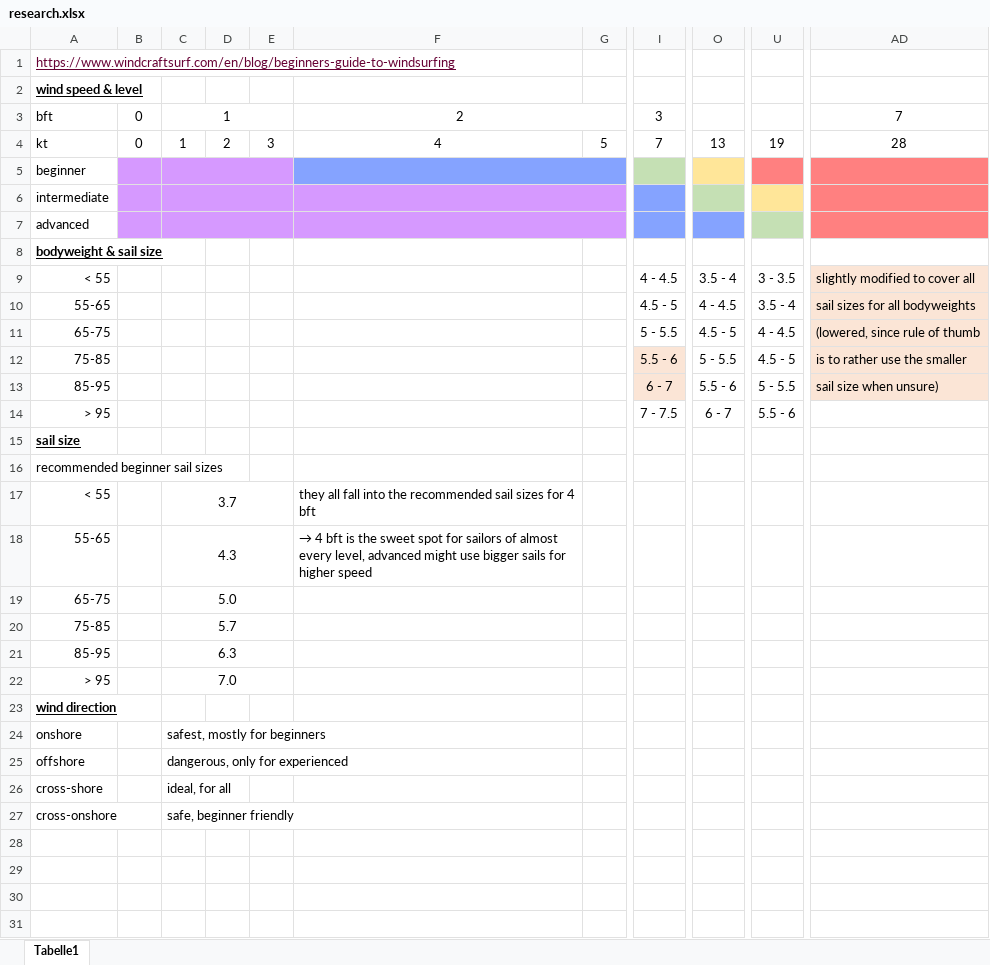
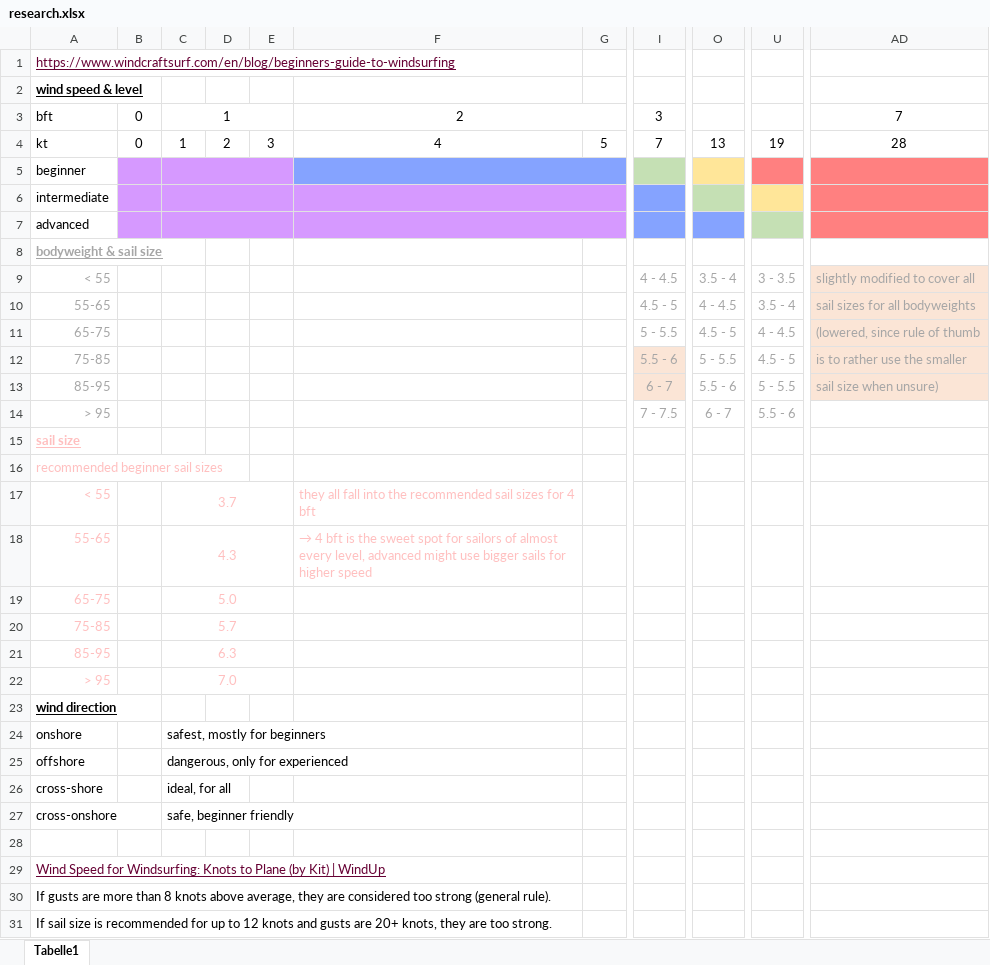
Before and after one commit to BeastyBlacksmith/WindsurfGuide.jl, an Excel workbook: data/research.xlsx, sheet Tabelle1, drawn as a sheet; only a part is shown, gaps mark what is left out; values as stored, in another font and other column widths than the file's, no borders; rows hold the shown columns only; the diff names each change by its address in the sheet, - before the commit and + after, or states it on an @@ line.

```diff
--- a/data/research.xlsx (sheet Tabelle1)
+++ b/data/research.xlsx (sheet Tabelle1)
-A8:A14 text colour: black
+A8:A14 text colour: #A6A6A6
-I9:I14 text colour: black
+I9:I14 text colour: #A6A6A6
-O9:O14 text colour: black
+O9:O14 text colour: #A6A6A6
-U9:U14 text colour: black
+U9:U14 text colour: #A6A6A6
-AD9:AD13 text colour: black
+AD9:AD13 text colour: #A6A6A6
-A15:A22 text colour: black
+A15:A22 text colour: #FFBFBF
-C17:C22 text colour: black
+C17:C22 text colour: #FFBFBF
-F17:F18 text colour: black
+F17:F18 text colour: #FFBFBF
+row 28: (empty)
+row 29: Wind Speed for Windsurfing: Knots to Plane (by Kit) | WindUp
+row 30: If gusts are more than 8 knots above average, they are considered too strong (general rule).
+row 31: If sail size is recommended for up to 12 knots and gusts are 20+ knots, they are too strong.
```
Also changed, not shown: 1 other file.
